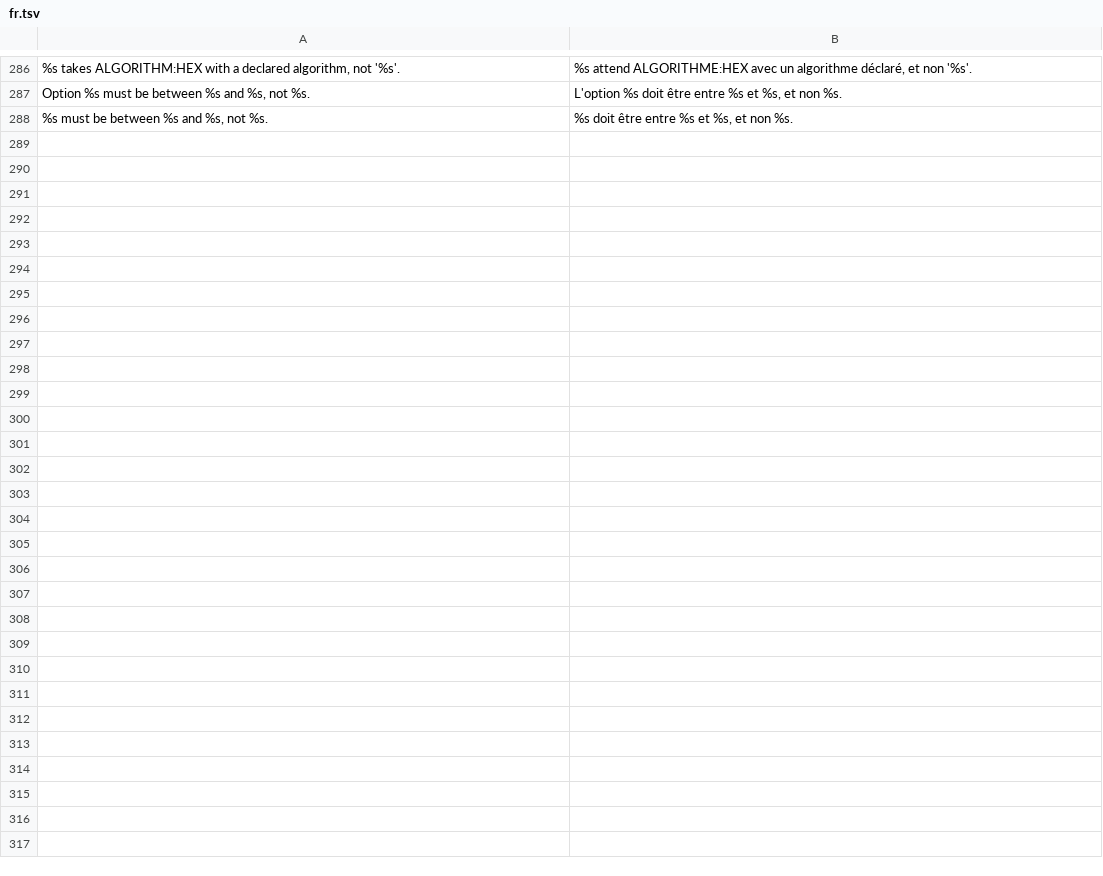
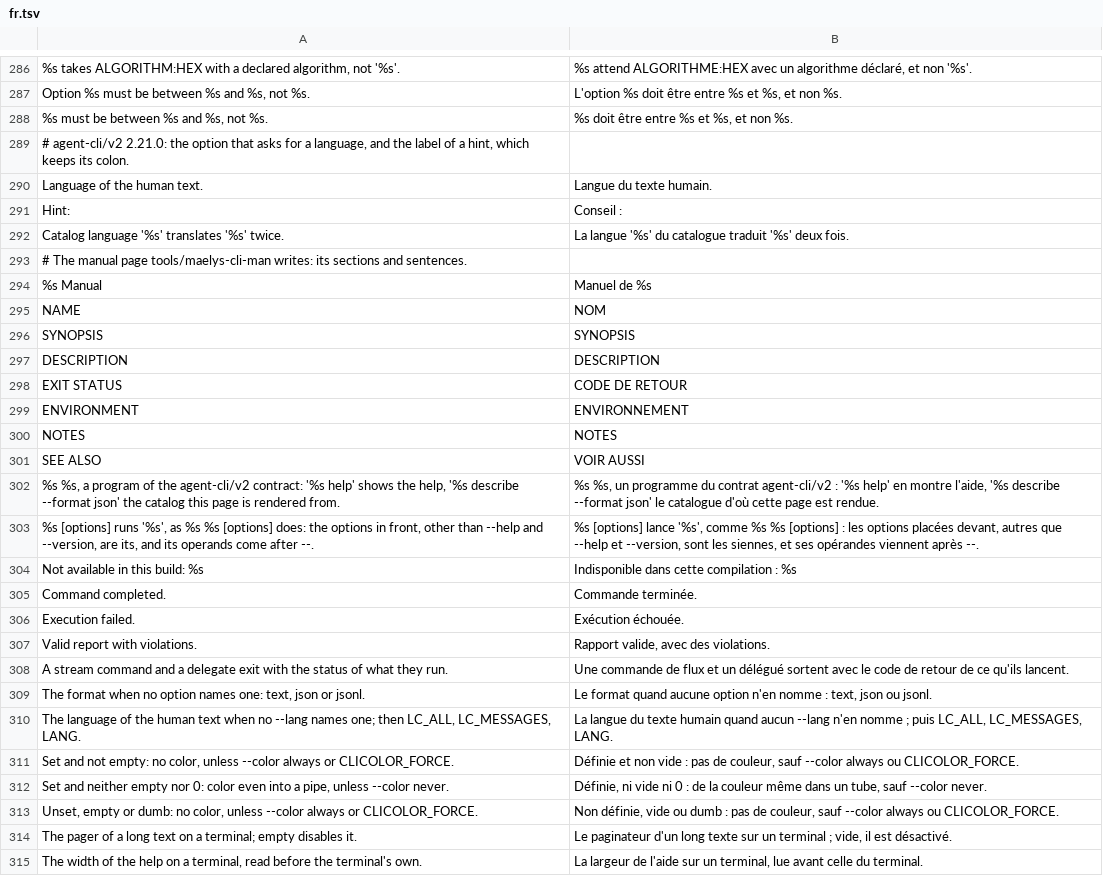
Before and after one commit to maelys-dev/maelys-cli, a TSV file: i18n/fr.tsv, drawn as a sheet; only a part is shown, gaps mark what is left out; the diff names each change by its address in the sheet, - before the commit and + after, or states it on an @@ line.

Commit message:
feat: --lang, the language a line asks for, as agent-cli-spec 2.21.0 writes it
Implements the candidate of agent-cli-spec 2749f6b (2.21.0, section 5,
"Language"), measured with its kit and generator before its tag.

- --lang TAG is a global option of every command, its tag of the form
  language[-Script][-REGION] declared as the pattern the contract writes;
  a malformed one fails with VALIDATION_FAILED. It decides before
  MAELYS_CLI_LANG, which a malformed value leaves canonical, and before
  LC_ALL, LC_MESSAGES and LANG; the first source set decides alone. A
  refused line is written in the language its --lang asks for.
- version names the canonical language: lang, "en".
- data.text of help is the human text, in the language, plain; describe,
  envelopes, version, the commands of help and __complete never change.
- The hint line keeps the form Label: hint, its label translated.
- The catalog form of describe carries the product's tables as
  x-maelys-translations, version 1; a catalog may translate a source once.
- maelys-cli-man --lang TAG writes the page in that language from them and
  the framework's table, which scripts/i18n.py now generates into the tool
  too; --untranslated lists what the product's table lacks. A character
  outside ASCII is written as its roff escape.
- make check runs i18n-check.

C and Python alike; the language corpus, the unit tests and test_cli.sh
cover the option, the variable, the tag form and the tables.

```diff
--- a/i18n/fr.tsv
+++ b/i18n/fr.tsv
+row 289: # agent-cli/v2 2.21.0: the option that asks for a language, and the label of a hint, which keeps its colon.
+row 290: Language of the human text. | Langue du texte humain.
+row 291: Hint: | Conseil :
+row 292: Catalog language '%s' translates '%s' twice. | La langue '%s' du catalogue traduit '%s' deux fois.
+row 293: # The manual page tools/maelys-cli-man writes: its sections and sentences.
+row 294: %s Manual | Manuel de %s
+row 295: NAME | NOM
+row 296: SYNOPSIS | SYNOPSIS
+row 297: DESCRIPTION | DESCRIPTION
+row 298: EXIT STATUS | CODE DE RETOUR
+row 299: ENVIRONMENT | ENVIRONNEMENT
+row 300: NOTES | NOTES
+row 301: SEE ALSO | VOIR AUSSI
+row 302: %s %s, a program of the agent-cli/v2 contract: '%s help' shows the help, '%s describe --format json' the catalog this page is rendered from. | %s %s, un programme du contrat agent-cli/v2 : '%s help' en montre l'aide, '%s describe --format json' le catalogue d'où cette page est rendue.
+row 303: %s [options] runs '%s', as %s %s [options] does: the options in front, other than --help and --version, are its, and its operands come after --. | %s [options] lance '%s', comme %s %s [options] : les options placées devant, autres que --help et --version, sont les siennes, et ses opérandes viennent après --.
+row 304: Not available in this build: %s | Indisponible dans cette compilation : %s
+row 305: Command completed. | Commande terminée.
+row 306: Execution failed. | Exécution échouée.
+row 307: Valid report with violations. | Rapport valide, avec des violations.
+row 308: A stream command and a delegate exit with the status of what they run. | Une commande de flux et un délégué sortent avec le code de retour de ce qu'ils lancent.
+row 309: The format when no option names one: text, json or jsonl. | Le format quand aucune option n'en nomme : text, json ou jsonl.
+row 310: The language of the human text when no --lang names one; then LC_ALL, LC_MESSAGES, LANG. | La langue du texte humain quand aucun --lang n'en nomme ; puis LC_ALL, LC_MESSAGES, LANG.
+row 311: Set and not empty: no color, unless --color always or CLICOLOR_FORCE. | Définie et non vide : pas de couleur, sauf --color always ou CLICOLOR_FORCE.
+row 312: Set and neither empty nor 0: color even into a pipe, unless --color never. | Définie, ni vide ni 0 : de la couleur même dans un tube, sauf --color never.
+row 313: Unset, empty or dumb: no color, unless --color always or CLICOLOR_FORCE. | Non définie, vide ou dumb : pas de couleur, sauf --color always ou CLICOLOR_FORCE.
+row 314: The pager of a long text on a terminal; empty disables it. | Le paginateur d'un long texte sur un terminal ; vide, il est désactivé.
+row 315: The width of the help on a terminal, read before the terminal's own. | La largeur de l'aide sur un terminal, lue avant celle du terminal.
```
Also changed, not shown: docs/topics.tsv, 20 other files.
